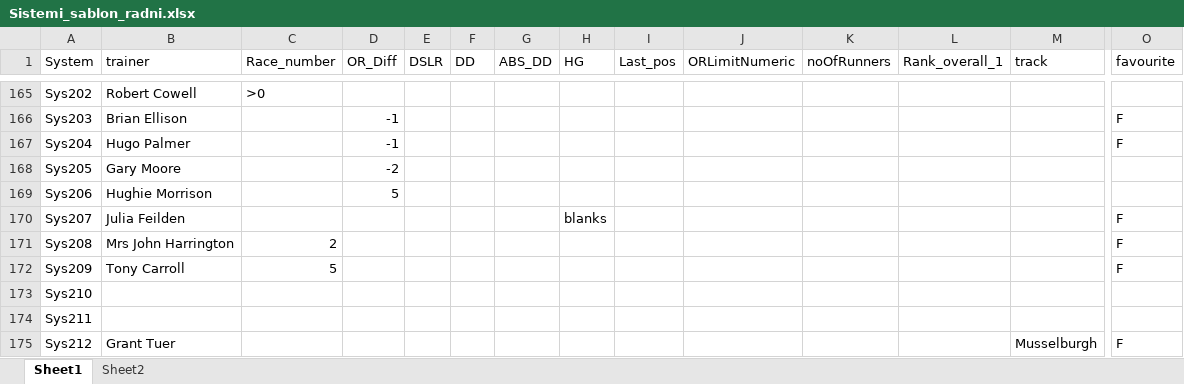
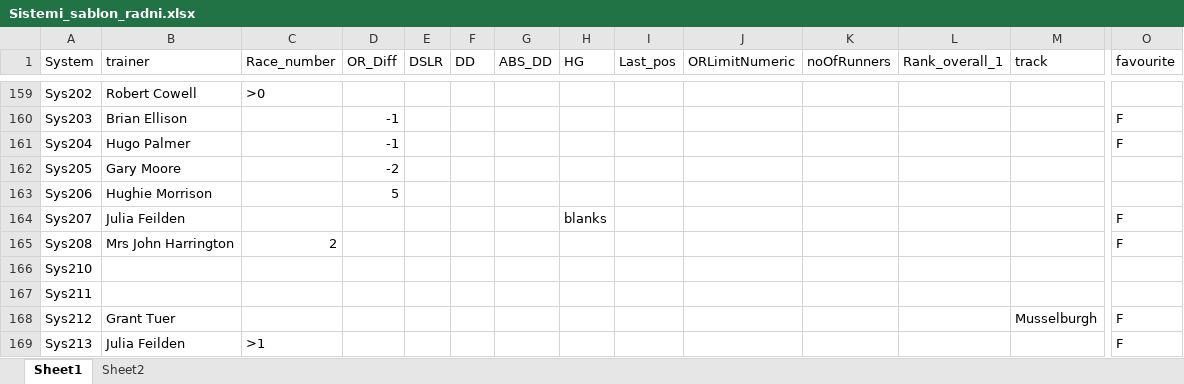
Before and after one commit to AndrijaGrozdanovic/Horses2, an Excel workbook: Sistemi_sablon_radni.xlsx, sheet Sheet1, drawn as a sheet; only a part is shown, gaps mark what is left out; the shorter side is filled out with more unchanged rows; values as stored, in another font and other column widths than the file's, no cell formats; rows hold the shown columns only; the diff covers the shown part only; the diff names each change by its address in the sheet, - before the commit and + after, or states it on an @@ line.

```diff
--- a/Sistemi_sablon_radni.xlsx (sheet Sheet1)
+++ b/Sistemi_sablon_radni.xlsx (sheet Sheet1)
-row 172: Sys209 | Tony Carroll | 5 |  |  |  |  |  |  |  |  |  |  | F
```
Also changed, not shown: 6 removed rows elsewhere in this sheet, cell formats, 9 other files.
